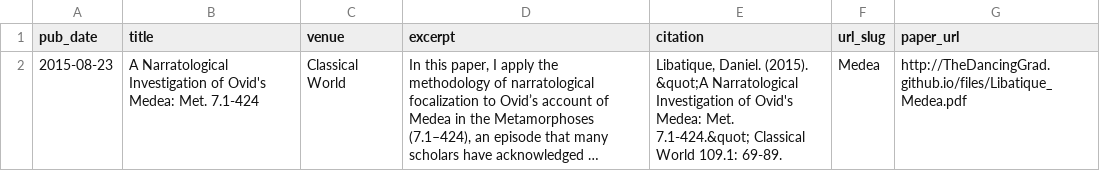
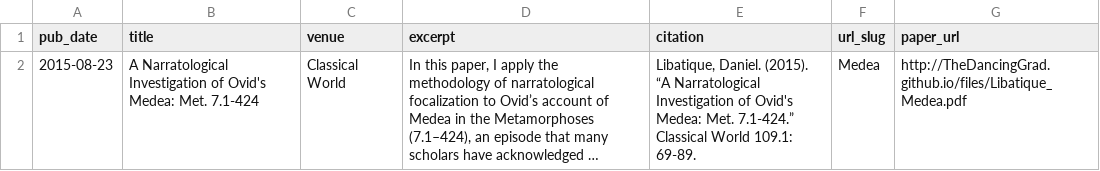
Before and after one commit to TheDancingGrad/DLibatique.github.io, a TSV file: markdown_generator/libatique_publications.tsv, drawn as a sheet; long unchanged cells end in …; the diff names each change by its address in the sheet, - before the commit and + after, or states it on an @@ line.

Commit message:
changed quote style for Medea title

```diff
--- a/markdown_generator/libatique_publications.tsv
+++ b/markdown_generator/libatique_publications.tsv
-E2 (citation): …Daniel. (2015). &quot;A Narratological Investigation of Ovid's Medea: Met. 7.1-424.&quot; Classical World…
+E2 (citation): …Daniel. (2015). “A Narratological Investigation of Ovid's Medea: Met. 7.1-424.” Classical World…
```
Also changed, not shown: 1 other file.
